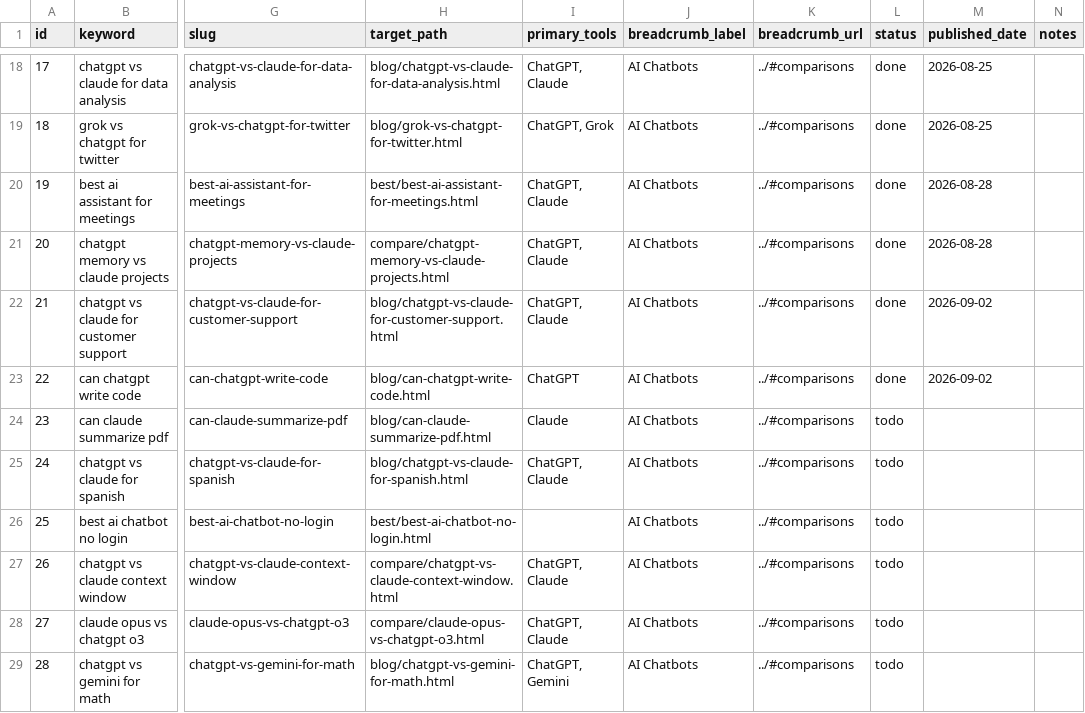
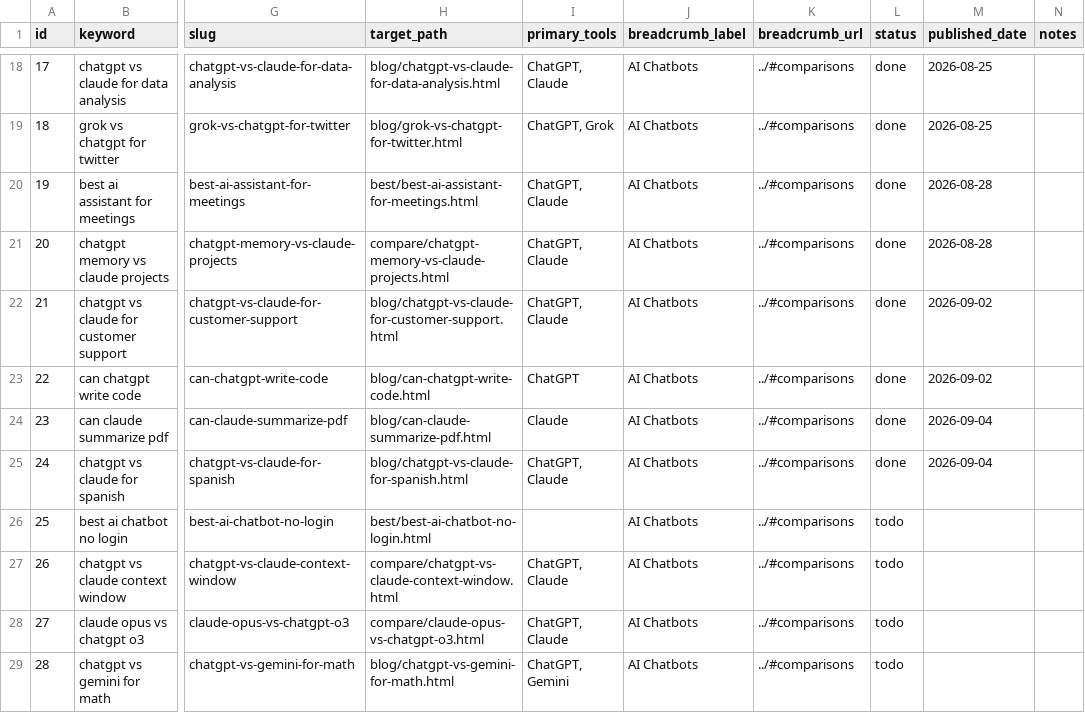
Before and after one commit to Zhou-Xiaoyong/aivstool, a CSV file: seo/longtail-keywords.csv, drawn as a sheet; only a part is shown, gaps mark what is left out; the diff names each change by its address in the sheet, - before the commit and + after, or states it on an @@ line.

Commit message:
content: publish can claude summarize pdf and chatgpt vs claude for spanish (long-tail batch)

```diff
--- a/seo/longtail-keywords.csv
+++ b/seo/longtail-keywords.csv
-L24:L25 (status): todo
+L24:L25 (status): done
-M24:M25 (published_date): (empty)
+M24:M25 (published_date): 2026-09-04
```
Also changed, not shown: 5 other files.
